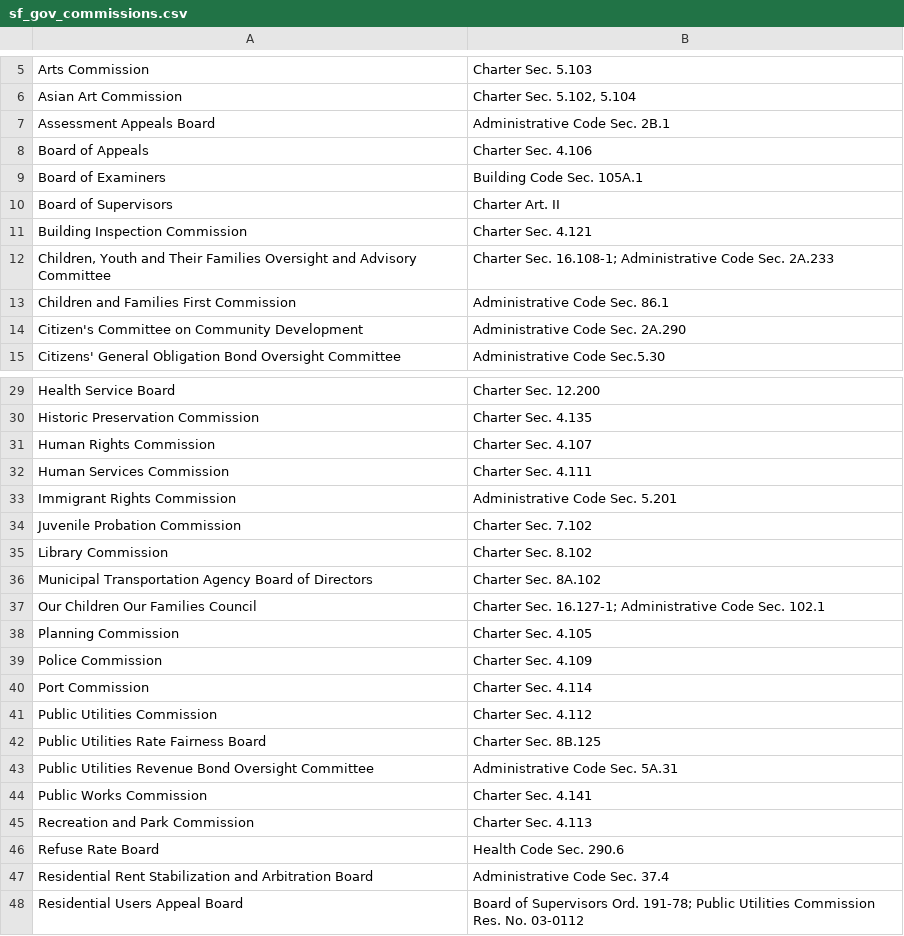
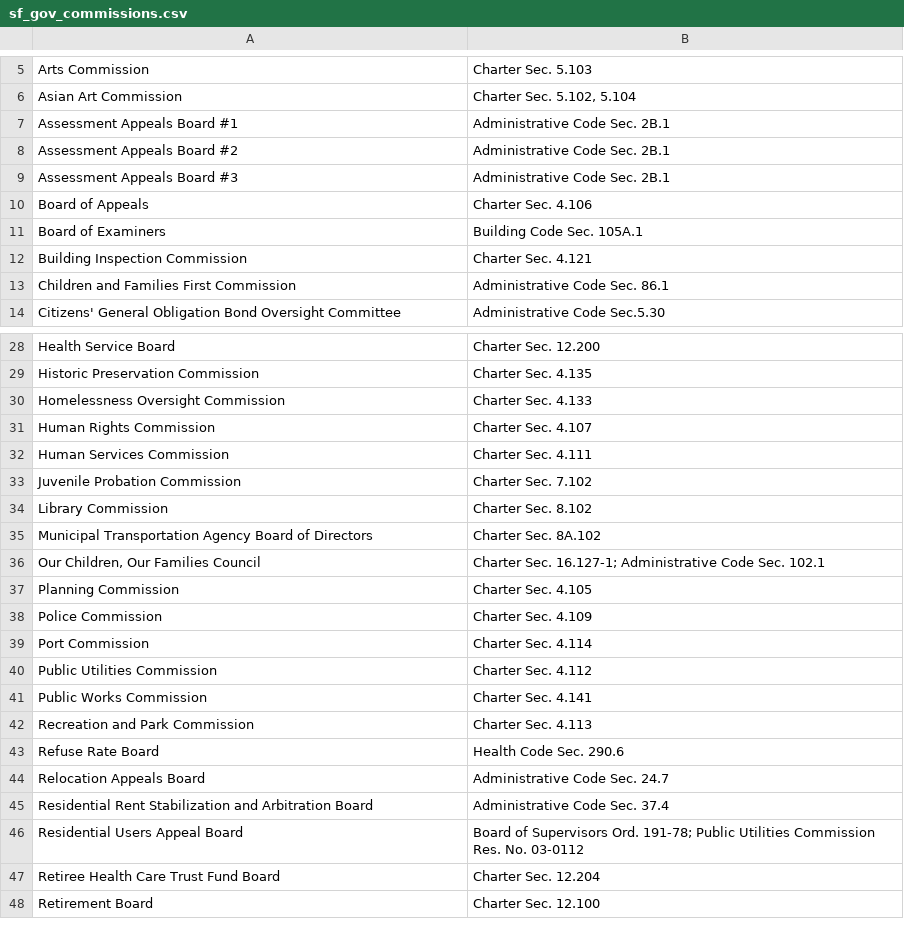
Before and after one commit to m-atoms/sf-gov-entities, a CSV file: sf_gov_commissions.csv, drawn as a sheet; only a part is shown, gaps mark what is left out; the shorter side is filled out with more unchanged rows; the diff covers the shown part only.

```diff
--- a/sf_gov_commissions.csv
+++ b/sf_gov_commissions.csv
@@ -6,10 +6,9 @@
 "Asian Art Commission","Charter Sec. 5.102, 5.104"
-"Assessment Appeals Board","Administrative Code Sec. 2B.1"
+"Assessment Appeals Board #1","Administrative Code Sec. 2B.1"
+"Assessment Appeals Board #2","Administrative Code Sec. 2B.1"
+"Assessment Appeals Board #3","Administrative Code Sec. 2B.1"
 "Board of Appeals","Charter Sec. 4.106"
 "Board of Examiners","Building Code Sec. 105A.1"
-"Board of Supervisors","Charter Art. II"
 "Building Inspection Commission","Charter Sec. 4.121"
-"Children, Youth and Their Families Oversight and Advisory Committee","Charter Sec. 16.108-1; Administrative Code Sec. 2A.233"
 "Children and Families First Commission","Administrative Code Sec. 86.1"
-"Citizen's Committee on Community Development","Administrative Code Sec. 2A.290"
 "Citizens' General Obligation Bond Oversight Committee","Administrative Code Sec.5.30"
@@ -30,5 +29,5 @@
 "Historic Preservation Commission","Charter Sec. 4.135"
+"Homelessness Oversight Commission","Charter Sec. 4.133"
 "Human Rights Commission","Charter Sec. 4.107"
 "Human Services Commission","Charter Sec. 4.111"
-"Immigrant Rights Commission","Administrative Code Sec. 5.201"
 "Juvenile Probation Commission","Charter Sec. 7.102"
@@ -36,3 +35,3 @@
 "Municipal Transportation Agency Board of Directors","Charter Sec. 8A.102"
-"Our Children Our Families Council","Charter Sec. 16.127-1; Administrative Code Sec. 102.1"
+"Our Children, Our Families Council","Charter Sec. 16.127-1; Administrative Code Sec. 102.1"
 "Planning Commission","Charter Sec. 4.105"
@@ -41,4 +40,2 @@
 "Public Utilities Commission","Charter Sec. 4.112"
-"Public Utilities Rate Fairness Board","Charter Sec. 8B.125"
-"Public Utilities Revenue Bond Oversight Committee","Administrative Code Sec. 5A.31"
 "Public Works Commission","Charter Sec. 4.141"
@@ -46,2 +43,3 @@
 "Refuse Rate Board","Health Code Sec. 290.6"
+"Relocation Appeals Board","Administrative Code Sec. 24.7"
 "Residential Rent Stabilization and Arbitration Board","Administrative Code Sec. 37.4"
```
Also changed, not shown: 3 removed rows and 1 edited cell elsewhere in this file, sf_gov_advisory.csv.
